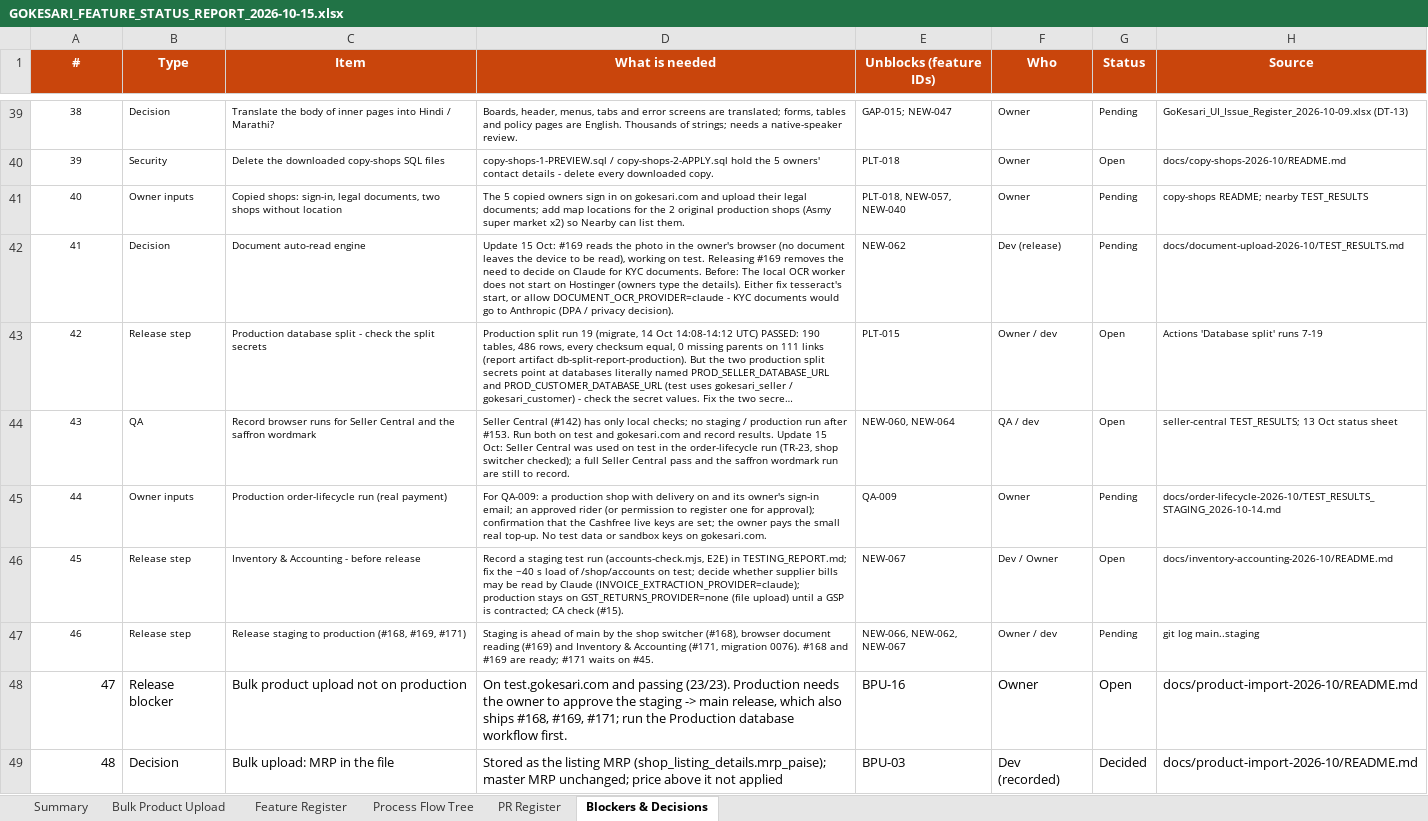
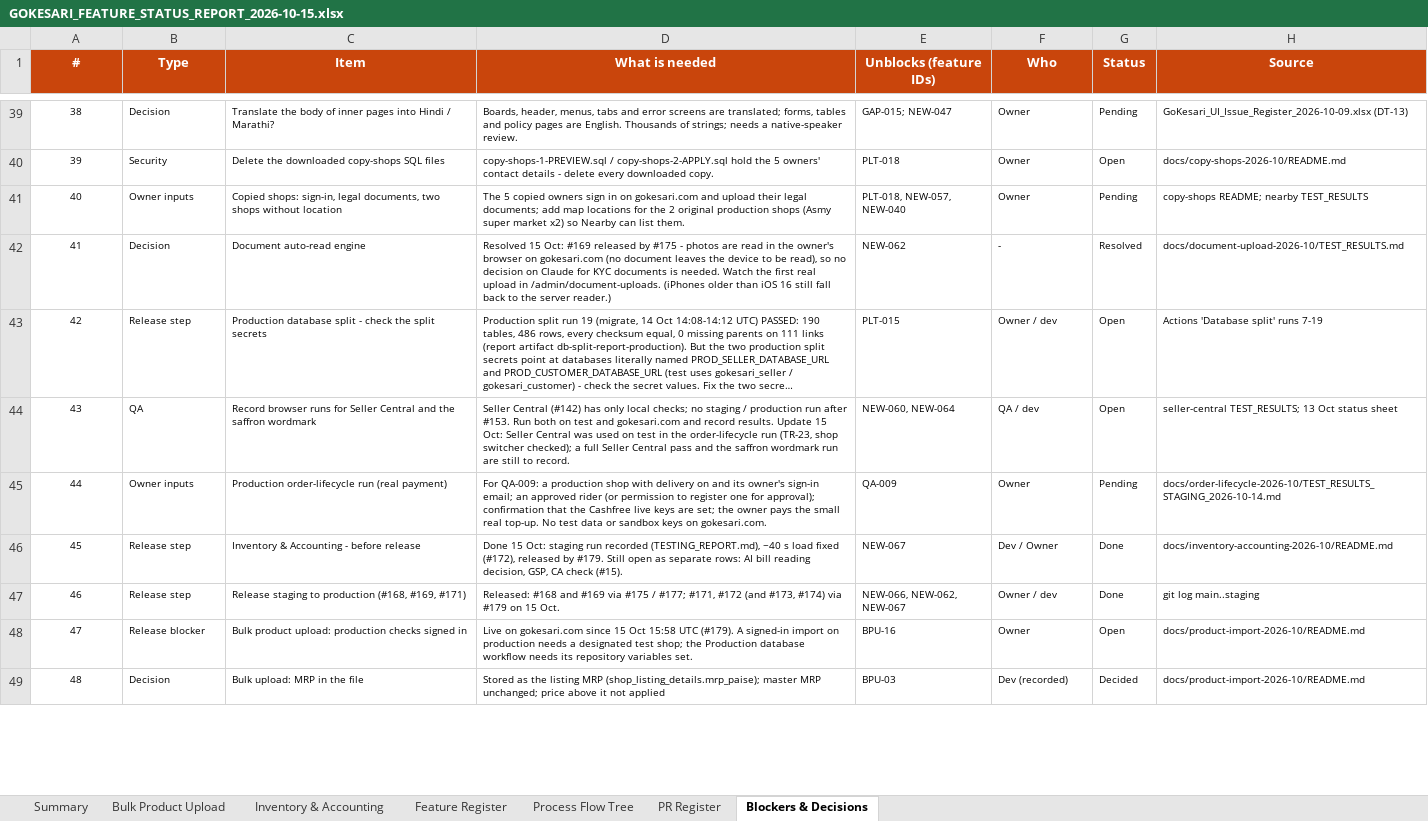
Before and after one commit to sanjaymorankar-debug/GoKesari, an Excel workbook: docs/gokesari-audit/GOKESARI_FEATURE_STATUS_REPORT_2026-10-15.xlsx, sheet Blockers & Decisions, drawn as a sheet; only a part is shown, gaps mark what is left out; long unchanged cells end in …; values as stored, in another font and other column widths than the file's, no borders; conditional formats not drawn; the diff covers the shown part only; the diff names each change by its address in the sheet, - before the commit and + after, or states it on an @@ line.

```diff
--- a/docs/gokesari-audit/GOKESARI_FEATURE_STATUS_REPORT_2026-10-15.xlsx (sheet Blockers & Decisions)
+++ b/docs/gokesari-audit/GOKESARI_FEATURE_STATUS_REPORT_2026-10-15.xlsx (sheet Blockers & Decisions)
+sheet tab: Inventory & Accounting
-D42 (What is needed): Update 15 Oct: #169 reads the photo in the owner's browser (no document leaves the device to be read), working on test. Releasing #169 removes the need to decide on Claude for KYC documents. Before: The local OCR worker does not start on Hostinger (owners type the details). Either fix tesseract's start, or allow DOCUMENT_OCR_PROVIDER=claude - KYC documents would go to Anthropic (DPA / privacy decision).
+D42 (What is needed): Resolved 15 Oct: #169 released by #175 - photos are read in the owner's browser on gokesari.com (no document leaves the device to be read), so no decision on Claude for KYC documents is needed. Watch the first real upload in /admin/document-uploads. (iPhones older than iOS 16 still fall back to the server reader.)
-F42 (Who): Dev (release)
+F42 (Who): -
-G42 (Status): Pending
+G42 (Status): Resolved
-D46 (What is needed): Record a staging test run (accounts-check.mjs, E2E) in TESTING_REPORT.md; fix the ~40 s load of /shop/accounts on test; decide whether supplier bills may be read by Claude (INVOICE_EXTRACTION_PROVIDER=claude); production stays on GST_RETURNS_PROVIDER=none (file upload) until a GSP is contracted; CA check…
+D46 (What is needed): Done 15 Oct: staging run recorded (TESTING_REPORT.md), ~40 s load fixed (#172), released by #179. Still open as separate rows: AI bill reading decision, GSP, CA check…
-G46 (Status): Open
+G46 (Status): Done
-D47 (What is needed): Staging is ahead of main by the shop switcher (#168), browser document reading (#169) and Inventory & Accounting (#171, migration 0076). #168 and #169 are ready; #171 waits on #45.
+D47 (What is needed): Released: #168 and #169 via #175 / #177; #171, #172 (and #173, #174) via #179 on 15 Oct.
-G47 (Status): Pending
+G47 (Status): Done
@@ A48:H49 text size: smaller @@
-A48:A49 alignment: right
+A48:A49 alignment: center
-C48 (Item): Bulk product upload not on production
+C48 (Item): Bulk product upload: production checks signed in
-D48 (What is needed): On test.gokesari.com and passing (23/23). Production needs the owner to approve the staging -> main release, which also ships #168, #169, #171; run the Production database workflow first.
+D48 (What is needed): Live on gokesari.com since 15 Oct 15:58 UTC (#179). A signed-in import on production needs a designated test shop; the Production database workflow needs its repository variables set.
```
Also changed, not shown: 6 added rows and cell formats elsewhere in this sheet, sheet PR Register, sheet Bulk Product Upload, sheet Feature Register, sheet Summary, sheet Process Flow Tree.
